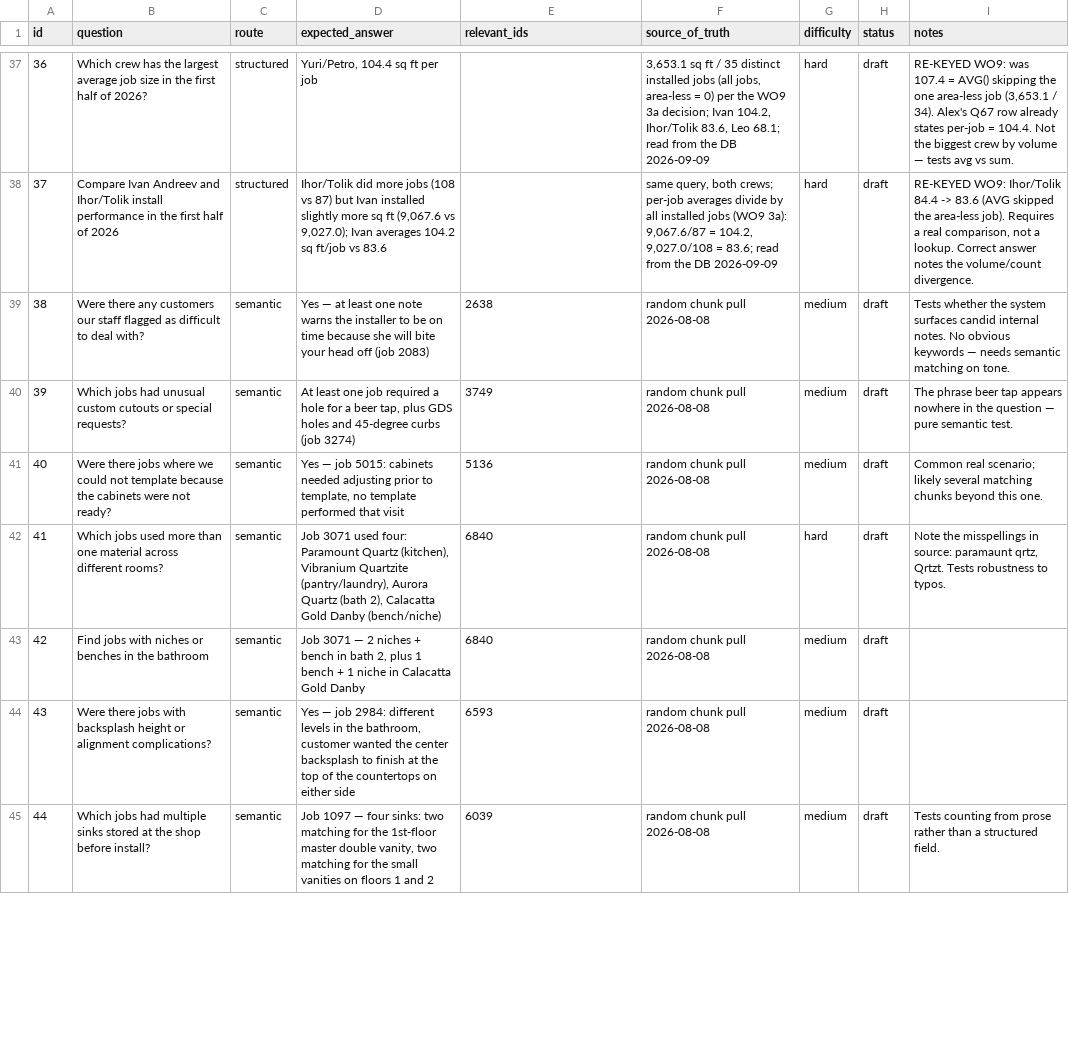
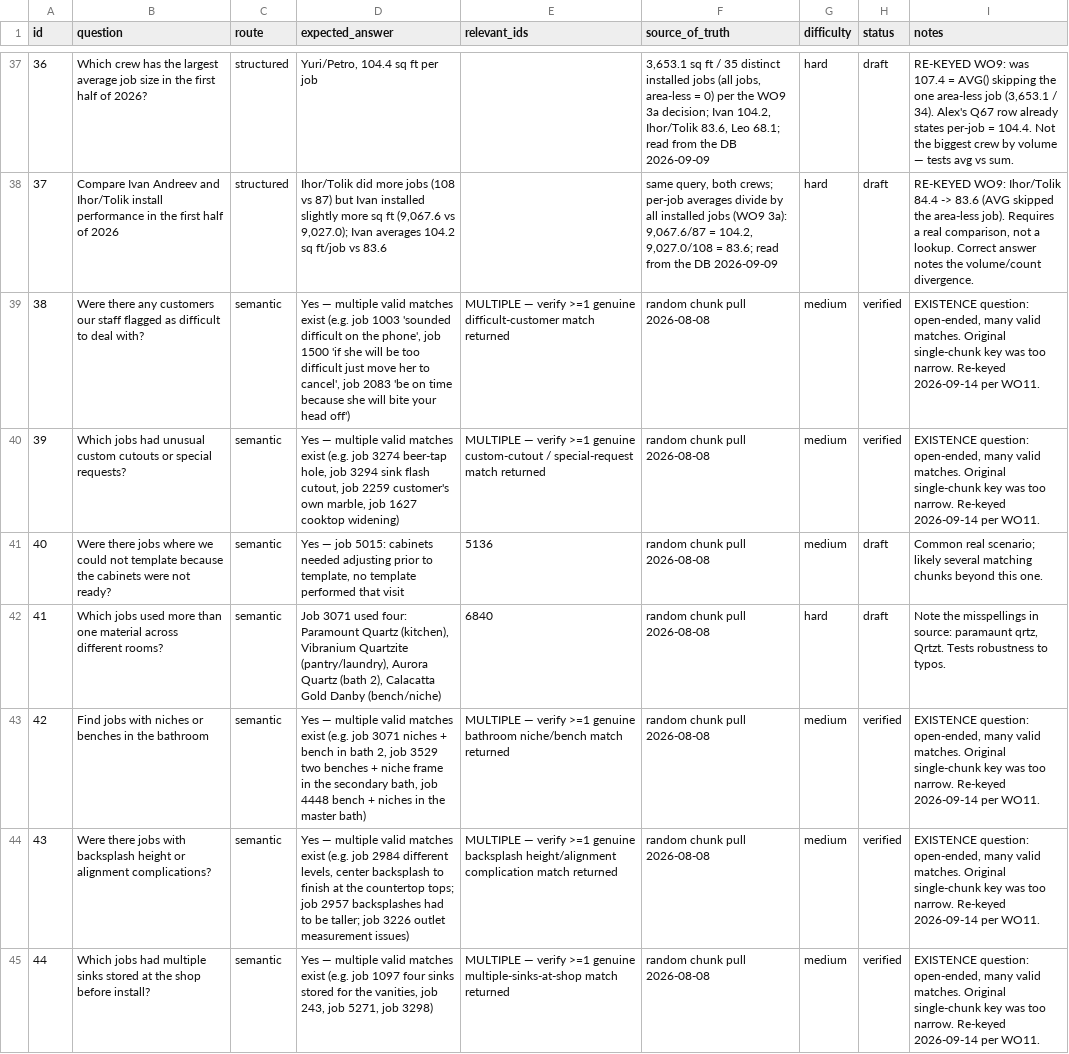
Before and after one commit to SanyaBoroda4/emg-rag-public, a CSV file: evals/golden_set.csv, drawn as a sheet; only a part is shown, gaps mark what is left out; the diff covers the shown part only.

```diff
--- a/evals/golden_set.csv
+++ b/evals/golden_set.csv
@@ -38,8 +38,8 @@ id,question,route,expected_answer,relevant_ids,source_of_truth,difficulty,status
 37,Compare Ivan Andreev and Ihor/Tolik install performance in the first half of 2026,structured,"Ihor/Tolik did more jobs (108 vs 87) but Ivan installed slightly more sq ft (9,067.6 vs 9,027.0); Ivan averages 104.2 sq ft/job vs 83.6",,"same query, both crews; per-job averages divide by all installed jobs (WO9 3a): 9,067.6/87 = 104.2, 9,027.0/108 = 83.6; read from the DB 2026-09-09",hard,draft,"RE-KEYED WO9: Ihor/Tolik 84.4 -> 83.6 (AVG skipped the area-less job). Requires a real comparison, not a lookup. Correct answer notes the volume/count divergence."
-38,Were there any customers our staff flagged as difficult to deal with?,semantic,Yes — at least one note warns the installer to be on time because she will bite your head off (job 2083),2638,random chunk pull 2026-08-08,medium,draft,Tests whether the system surfaces candid internal notes. No obvious keywords — needs semantic matching on tone.
-39,Which jobs had unusual custom cutouts or special requests?,semantic,"At least one job required a hole for a beer tap, plus GDS holes and 45-degree curbs (job 3274)",3749,random chunk pull 2026-08-08,medium,draft,The phrase beer tap appears nowhere in the question — pure semantic test.
+38,Were there any customers our staff flagged as difficult to deal with?,semantic,"Yes — multiple valid matches exist (e.g. job 1003 'sounded difficult on the phone', job 1500 'if she will be too difficult just move her to cancel', job 2083 'be on time because she will bite your head off')",MULTIPLE — verify >=1 genuine difficult-customer match returned,random chunk pull 2026-08-08,medium,verified,"EXISTENCE question: open-ended, many valid matches. Original single-chunk key was too narrow. Re-keyed 2026-09-14 per WO11."
+39,Which jobs had unusual custom cutouts or special requests?,semantic,"Yes — multiple valid matches exist (e.g. job 3274 beer-tap hole, job 3294 sink flash cutout, job 2259 customer's own marble, job 1627 cooktop widening)",MULTIPLE — verify >=1 genuine custom-cutout / special-request match returned,random chunk pull 2026-08-08,medium,verified,"EXISTENCE question: open-ended, many valid matches. Original single-chunk key was too narrow. Re-keyed 2026-09-14 per WO11."
 40,Were there jobs where we could not template because the cabinets were not ready?,semantic,"Yes — job 5015: cabinets needed adjusting prior to template, no template performed that visit",5136,random chunk pull 2026-08-08,medium,draft,Common real scenario; likely several matching chunks beyond this one.
 41,Which jobs used more than one material across different rooms?,semantic,"Job 3071 used four: Paramount Quartz (kitchen), Vibranium Quartzite (pantry/laundry), Aurora Quartz (bath 2), Calacatta Gold Danby (bench/niche)",6840,random chunk pull 2026-08-08,hard,draft,"Note the misspellings in source: paramaunt qrtz, Qrtzt. Tests robustness to typos."
-42,Find jobs with niches or benches in the bathroom,semantic,"Job 3071 — 2 niches + bench in bath 2, plus 1 bench + 1 niche in Calacatta Gold Danby",6840,random chunk pull 2026-08-08,medium,draft,
-43,Were there jobs with backsplash height or alignment complications?,semantic,"Yes — job 2984: different levels in the bathroom, customer wanted the center backsplash to finish at the top of the countertops on either side",6593,random chunk pull 2026-08-08,medium,draft,
-44,Which jobs had multiple sinks stored at the shop before install?,semantic,"Job 1097 — four sinks: two matching for the 1st-floor master double vanity, two matching for the small vanities on floors 1 and 2",6039,random chunk pull 2026-08-08,medium,draft,Tests counting from prose rather than a structured field.
+42,Find jobs with niches or benches in the bathroom,semantic,"Yes — multiple valid matches exist (e.g. job 3071 niches + bench in bath 2, job 3529 two benches + niche frame in the secondary bath, job 4448 bench + niches in the master bath)",MULTIPLE — verify >=1 genuine bathroom niche/bench match returned,random chunk pull 2026-08-08,medium,verified,"EXISTENCE question: open-ended, many valid matches. Original single-chunk key was too narrow. Re-keyed 2026-09-14 per WO11."
+43,Were there jobs with backsplash height or alignment complications?,semantic,"Yes — multiple valid matches exist (e.g. job 2984 different levels, center backsplash to finish at the countertop tops; job 2957 backsplashes had to be taller; job 3226 outlet measurement issues)",MULTIPLE — verify >=1 genuine backsplash height/alignment complication match returned,random chunk pull 2026-08-08,medium,verified,"EXISTENCE question: open-ended, many valid matches. Original single-chunk key was too narrow. Re-keyed 2026-09-14 per WO11."
+44,Which jobs had multiple sinks stored at the shop before install?,semantic,"Yes — multiple valid matches exist (e.g. job 1097 four sinks stored for the vanities, job 243, job 5271, job 3298)",MULTIPLE — verify >=1 genuine multiple-sinks-at-shop match returned,random chunk pull 2026-08-08,medium,verified,"EXISTENCE question: open-ended, many valid matches. Original single-chunk key was too narrow. Re-keyed 2026-09-14 per WO11."
```
Also changed, not shown: 42 edited cells elsewhere in this file.
